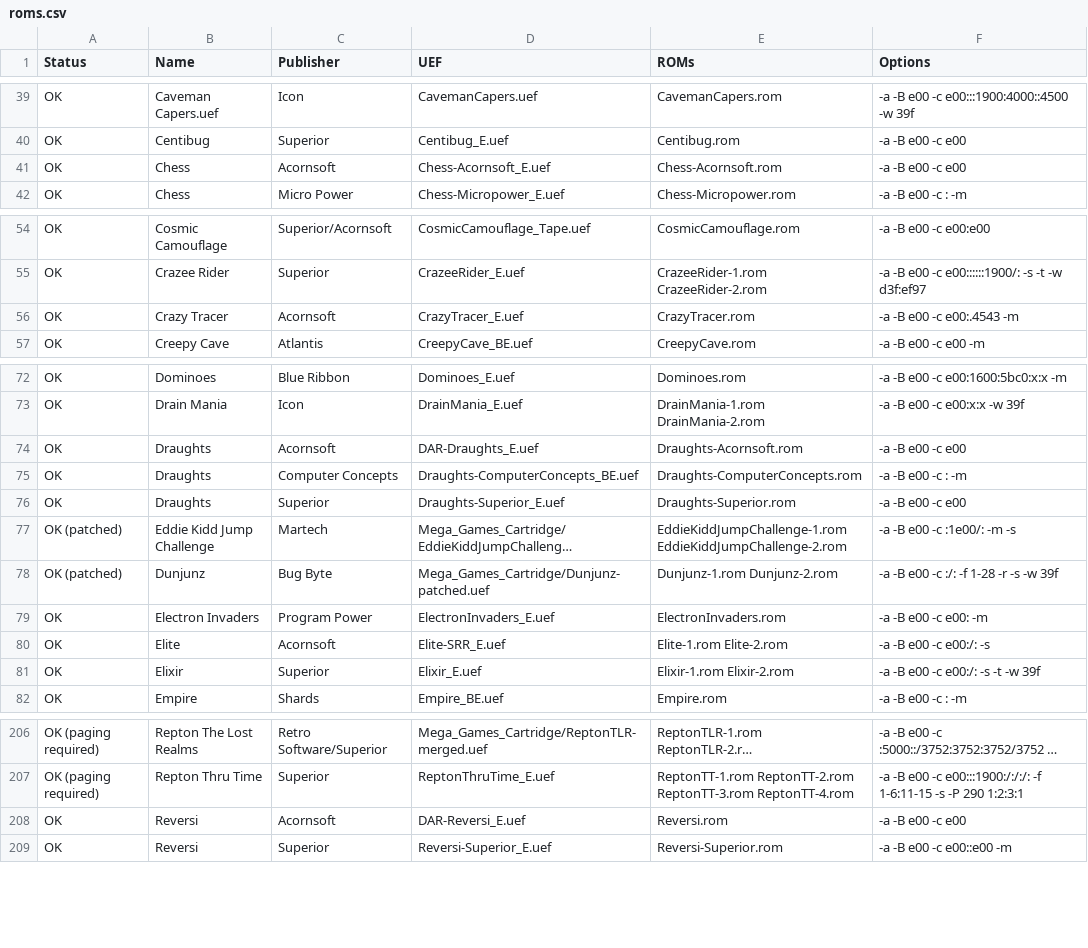
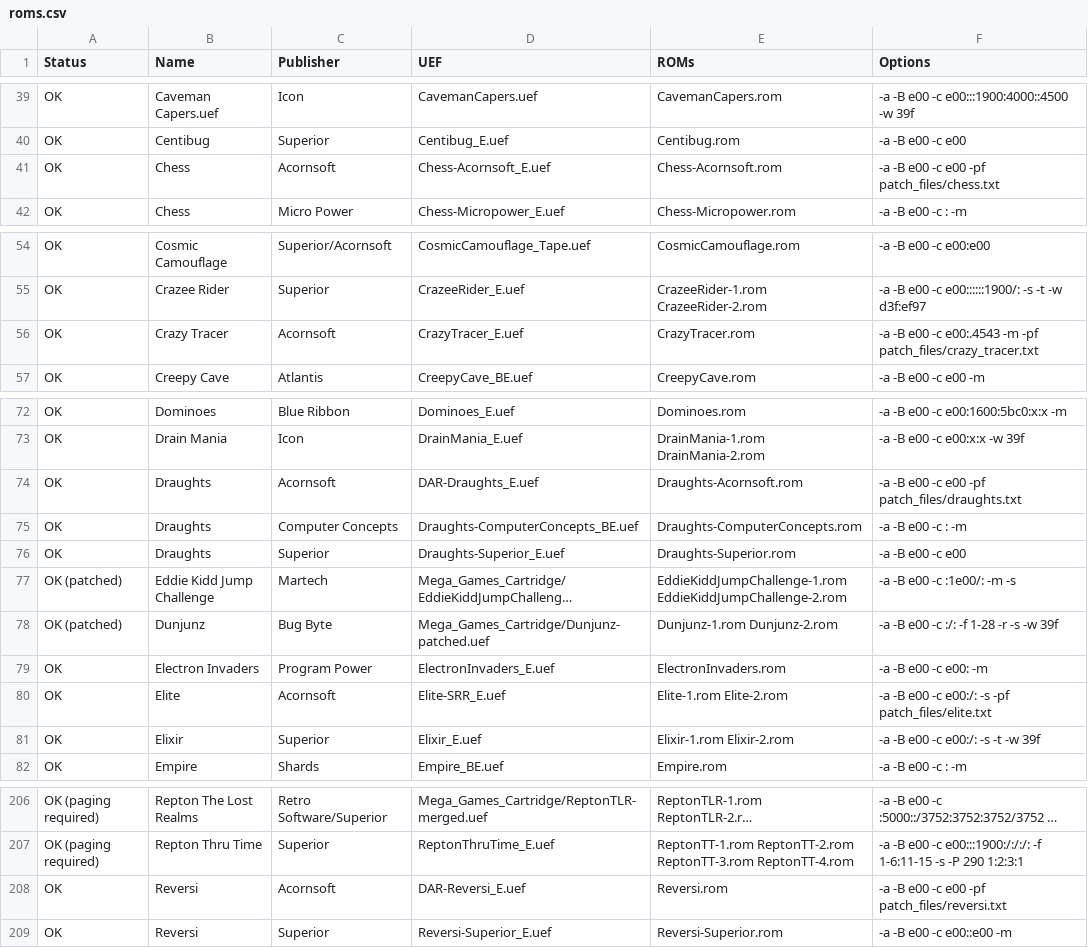
Before and after one commit to stardot/MegaGamesCartridge-ROM-recipes, a CSV file: roms.csv, drawn as a sheet; only a part is shown, gaps mark what is left out; long unchanged cells end in …; the diff covers the shown part only; the diff names each change by its address in the sheet, - before the commit and + after, or states it on an @@ line.

Commit message:
Updated many Acornsoft titles to use patch files in order to remove or hide the text windows designed to accommodate tape loading messages. Added the patch files for these titles.

```diff
--- a/roms.csv
+++ b/roms.csv
-F41 (Options): -a -B e00 -c e00
+F41 (Options): -a -B e00 -c e00 -pf patch_files/chess.txt
-F56 (Options): -a -B e00 -c e00:.4543 -m
+F56 (Options): -a -B e00 -c e00:.4543 -m -pf patch_files/crazy_tracer.txt
-F74 (Options): -a -B e00 -c e00
+F74 (Options): -a -B e00 -c e00 -pf patch_files/draughts.txt
-F80 (Options): -a -B e00 -c e00:/: -s
+F80 (Options): -a -B e00 -c e00:/: -s -pf patch_files/elite.txt
-F208 (Options): -a -B e00 -c e00
+F208 (Options): -a -B e00 -c e00 -pf patch_files/reversi.txt
```
Also changed, not shown: 12 edited cells elsewhere in this file, 17 other files.
